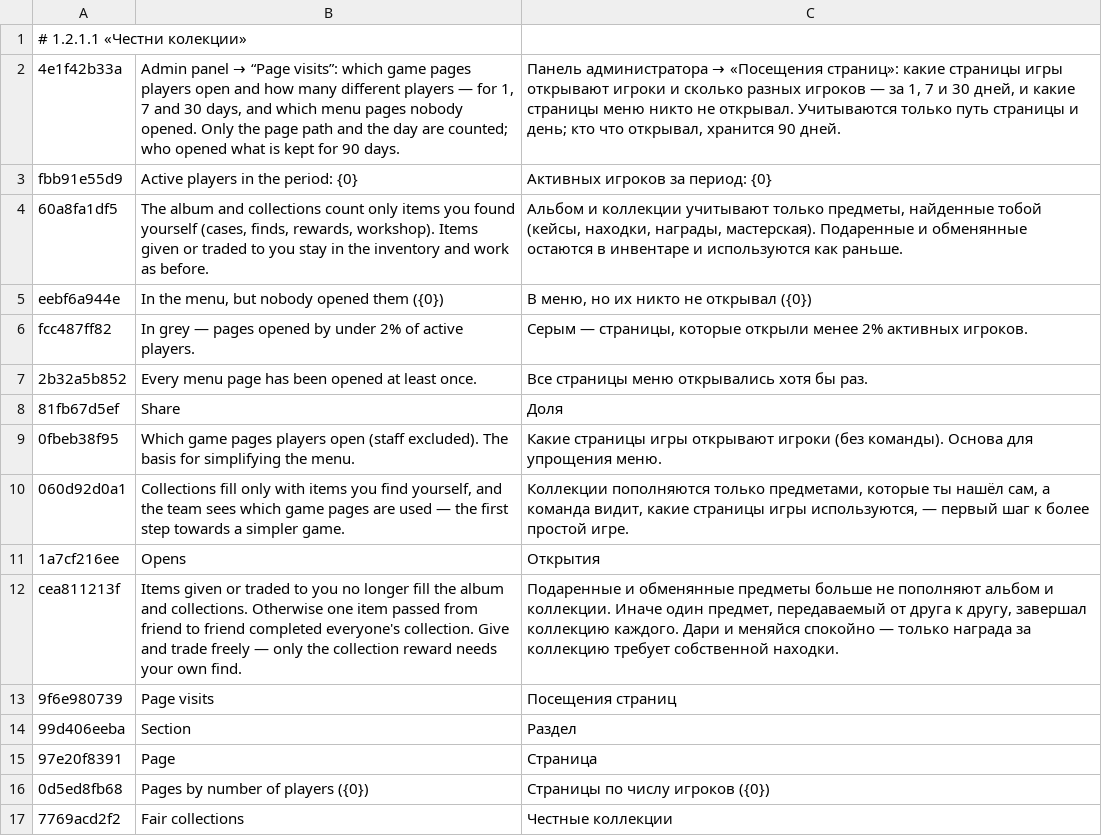
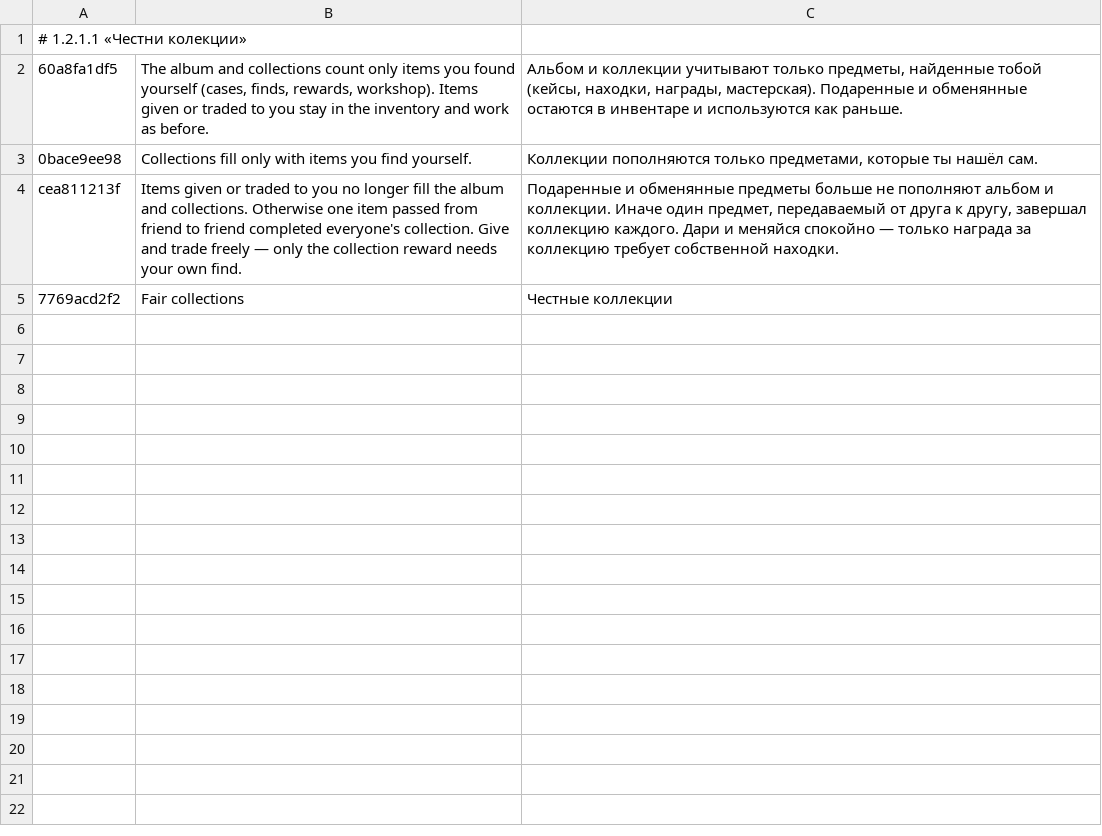
Before and after one commit to ivilinkoto/TransVerse, a TSV file: messages/tr/0056.tsv, drawn as a sheet; removed rows and columns are numbered as before the commit, all else as after; the diff names each change by its address in the sheet, - before the commit and + after, or states it on an @@ line.

```diff
--- a/messages/tr/0056.tsv
+++ b/messages/tr/0056.tsv
-row 2: 4e1f42b33a | Admin panel → “Page visits”: which game pages players open and how many different players — for 1, 7 and 30 days, and which menu pages nobody opened. Only the page path and the day are counted; who opened what is kept for 90 days. | Панель администратора → «Посещения страниц»: какие страницы игры открывают игроки и сколько разных игроков — за 1, 7 и 30 дней, и какие страницы меню никто не открывал. Учитываются только путь страницы и день; кто что открывал, хранится 90 дней.
-row 3: fbb91e55d9 | Active players in the period: {0} | Активных игроков за период: {0}
-row 5: eebf6a944e | In the menu, but nobody opened them ({0}) | В меню, но их никто не открывал ({0})
-row 6: fcc487ff82 | In grey — pages opened by under 2% of active players. | Серым — страницы, которые открыли менее 2% активных игроков.
-row 7: 2b32a5b852 | Every menu page has been opened at least once. | Все страницы меню открывались хотя бы раз.
-row 8: 81fb67d5ef | Share | Доля
-row 9: 0fbeb38f95 | Which game pages players open (staff excluded). The basis for simplifying the menu. | Какие страницы игры открывают игроки (без команды). Основа для упрощения меню.
-row 10: 060d92d0a1 | Collections fill only with items you find yourself, and the team sees which game pages are used — the first step towards a simpler game. | Коллекции пополняются только предметами, которые ты нашёл сам, а команда видит, какие страницы игры используются, — первый шаг к более простой игре.
-row 11: 1a7cf216ee | Opens | Открытия
+row 3: 0bace9ee98 | Collections fill only with items you find yourself. | Коллекции пополняются только предметами, которые ты нашёл сам.
-row 13: 9f6e980739 | Page visits | Посещения страниц
-row 14: 99d406eeba | Section | Раздел
-row 15: 97e20f8391 | Page | Страница
-row 16: 0d5ed8fb68 | Pages by number of players ({0}) | Страницы по числу игроков ({0})
```
Also changed, not shown: 19 other files.
